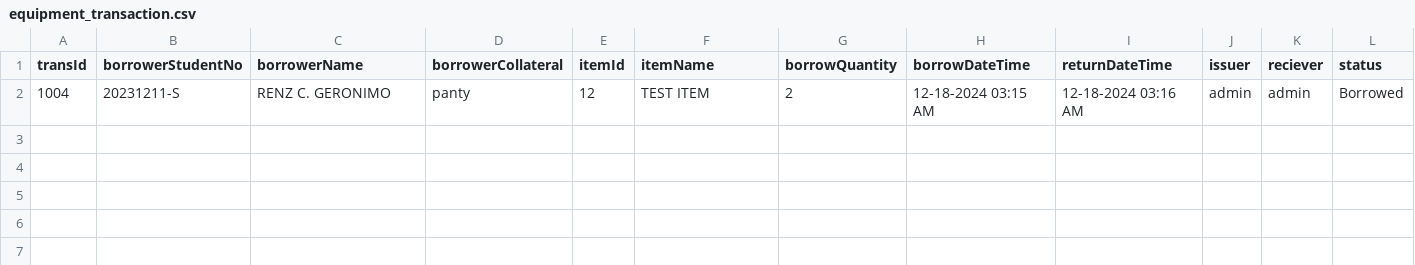
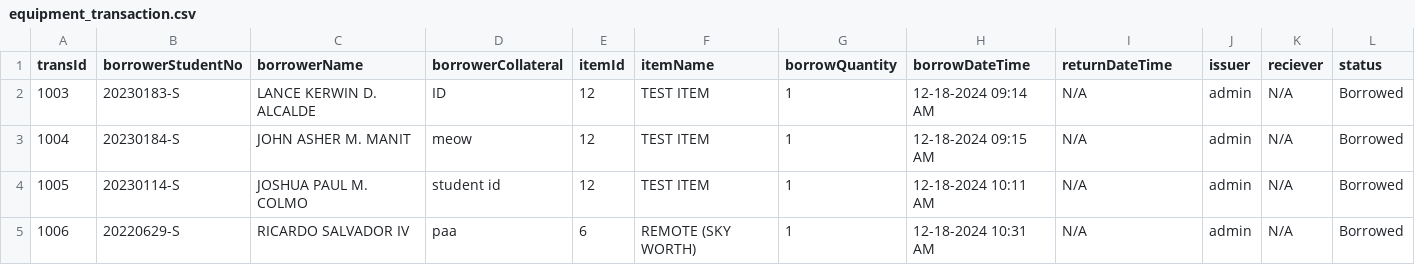
Before and after one commit to 99lash/Resources-Borrowing-Management-System, a CSV file: res/data/transaction/equipment_transaction.csv, drawn as a sheet.

```diff
--- a/res/data/transaction/equipment_transaction.csv
+++ b/res/data/transaction/equipment_transaction.csv
@@ -1,2 +1,5 @@
 transId,borrowerStudentNo,borrowerName,borrowerCollateral,itemId,itemName,borrowQuantity,borrowDateTime,returnDateTime,issuer,reciever,status
-1004,20231211-S,RENZ C. GERONIMO,panty,12,TEST ITEM,2,12-18-2024 03:15 AM,12-18-2024 03:16 AM,admin,admin,Borrowed
+1003,20230183-S,LANCE KERWIN D. ALCALDE,ID,12,TEST ITEM,1,12-18-2024 09:14 AM,N/A,admin,N/A,Borrowed
+1004,20230184-S,JOHN ASHER M. MANIT,meow,12,TEST ITEM,1,12-18-2024 09:15 AM,N/A,admin,N/A,Borrowed
+1005,20230114-S,JOSHUA PAUL M. COLMO,student id,12,TEST ITEM,1,12-18-2024 10:11 AM,N/A,admin,N/A,Borrowed
+1006,20220629-S,RICARDO  SALVADOR IV,paa,6,REMOTE (SKY WORTH),1,12-18-2024 10:31 AM,N/A,admin,N/A,Borrowed
```
Also changed, not shown: res/data/masterlist/student_masterlist.csv, res/data/transaction/computer_transaction.csv, 21 other files.
